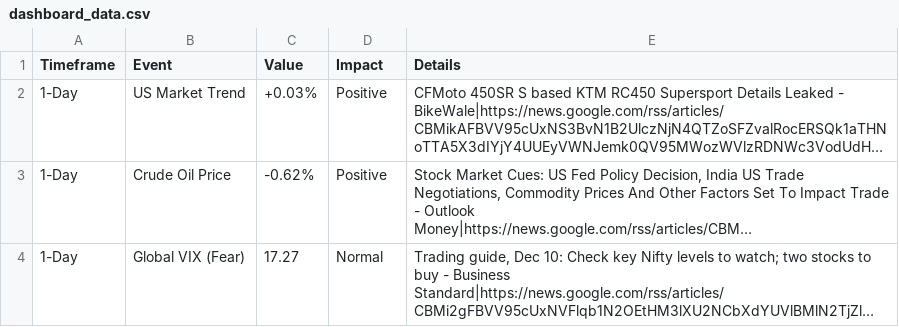
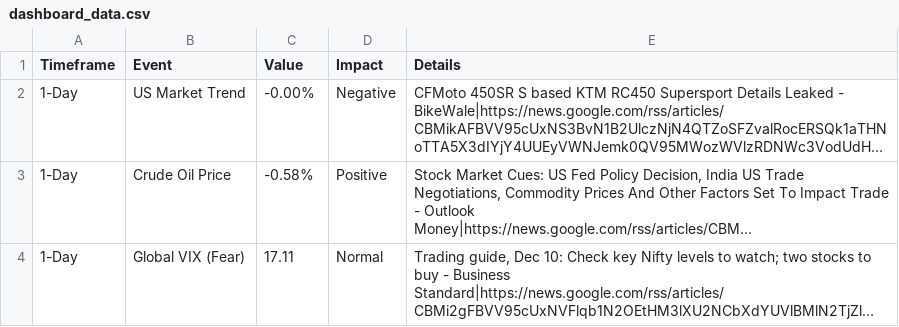
Before and after one commit to jaswanth1719/nifty-dashboard, a CSV file: dashboard_data.csv, drawn as a sheet; only a part is shown; long unchanged cells end in …; the diff covers the shown part only; the diff names each change by its address in the sheet, - before the commit and + after, or states it on an @@ line.

```diff
--- a/dashboard_data.csv
+++ b/dashboard_data.csv
-C2 (Value): +0.03%
+C2 (Value): -0.00%
-D2 (Impact): Positive
+D2 (Impact): Negative
-C3 (Value): -0.62%
+C3 (Value): -0.58%
-C4 (Value): 17.27
+C4 (Value): 17.11
```
Also changed, not shown: 4 edited cells elsewhere in this file.
